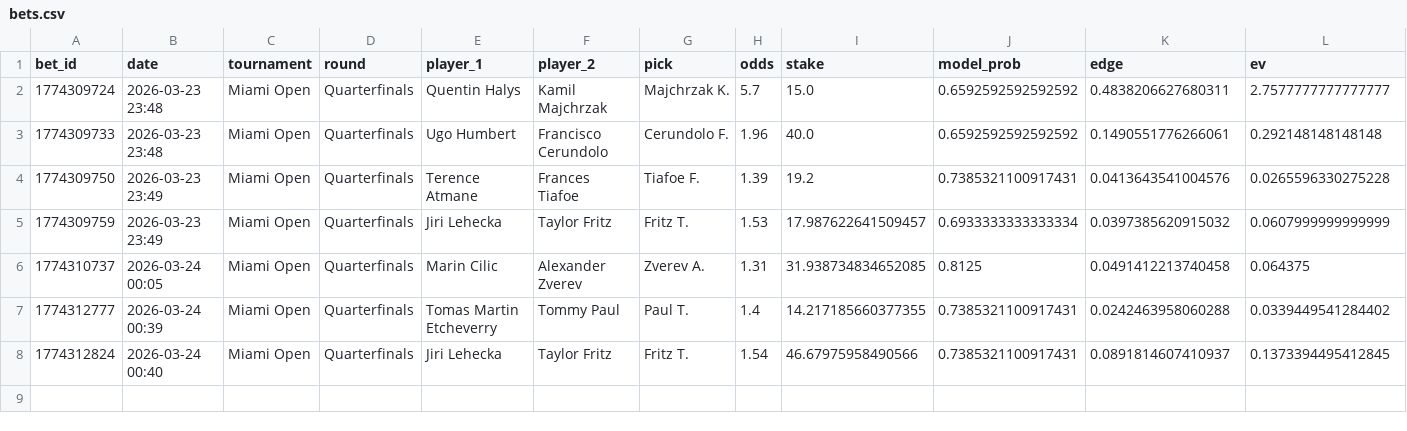
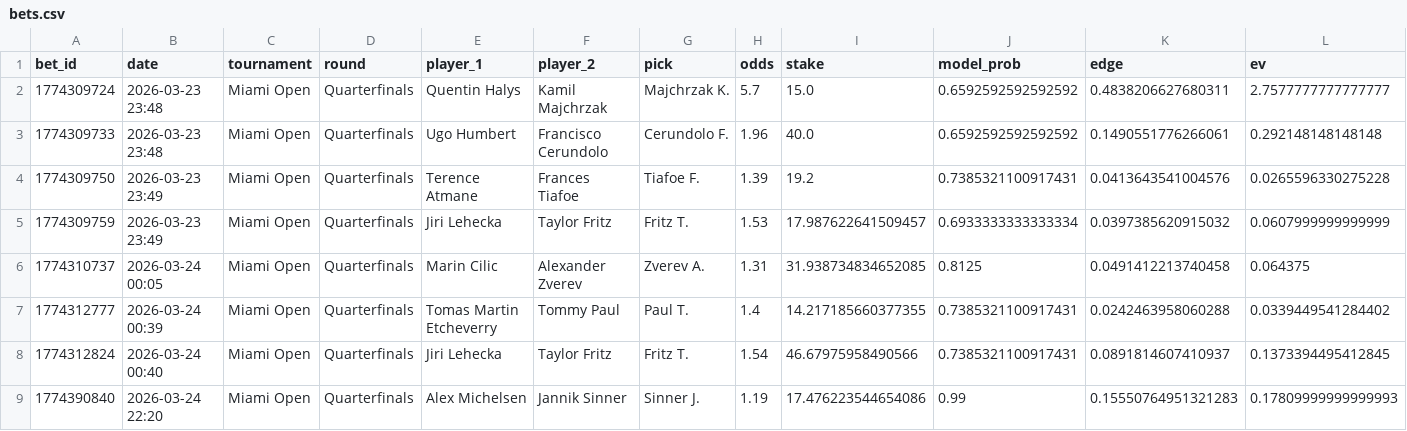
Before and after one commit to narvall018/tennis_modele, a CSV file: bets/bets.csv, drawn as a sheet; only a part is shown; rows hold the shown columns only; the diff names each change by its address in the sheet, - before the commit and + after, or states it on an @@ line.

Commit message:
chore: update bets/bets.csv

```diff
--- a/bets/bets.csv
+++ b/bets/bets.csv
+row 9: 1774390840 | 2026-03-24 22:20 | Miami Open | Quarterfinals | Alex Michelsen | Jannik Sinner | Sinner J. | 1.19 | 17.476223544654086 | 0.99 | 0.15550764951321283 | 0.17809999999999993
```
